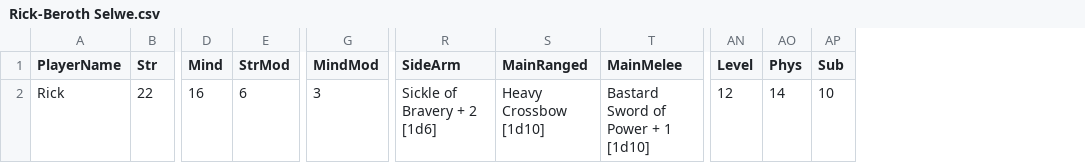
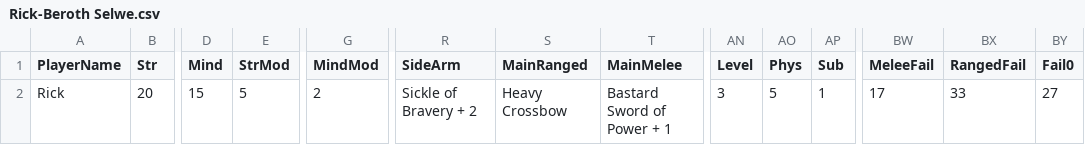
Before and after one commit to pixelrebirth/ProjectTabletop, a CSV file: Data/Saves/Rick-Beroth Selwe.csv, drawn as a sheet; only a part is shown, gaps mark what is left out; the diff covers the shown part only; the diff names each change by its address in the sheet, - before the commit and + after, or states it on an @@ line.

```diff
--- a/Data/Saves/Rick-Beroth Selwe.csv
+++ b/Data/Saves/Rick-Beroth Selwe.csv
+column BW (MeleeFail), row 2: 17
+column BX (RangedFail), row 2: 33
+column BY (Fail0), row 2: 27
-B2 (Str): 22
+B2 (Str): 20
-D2 (Mind): 16
+D2 (Mind): 15
-E2 (StrMod): 6
+E2 (StrMod): 5
-G2 (MindMod): 3
+G2 (MindMod): 2
-R2 (SideArm): Sickle of Bravery + 2 [1d6]
+R2 (SideArm): Sickle of Bravery + 2
-S2 (MainRanged): Heavy Crossbow [1d10]
+S2 (MainRanged): Heavy Crossbow
-T2 (MainMelee): Bastard Sword of Power + 1 [1d10]
+T2 (MainMelee): Bastard Sword of Power + 1
-AN2 (Level): 12
+AN2 (Level): 3
-AO2 (Phys): 14
+AO2 (Phys): 5
-AP2 (Sub): 10
+AP2 (Sub): 1
```
Also changed, not shown: 12 edited cells elsewhere in this file, Data/Saves/Kelcey-Cecil Faine.csv, 5 other files.
